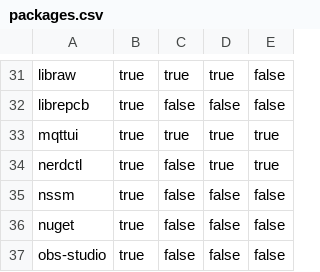
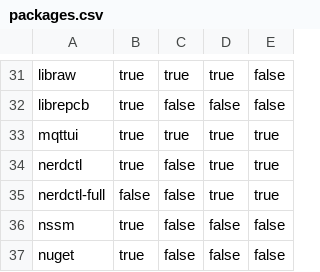
Before and after one commit to Glatzel/demon-forge, a CSV file: packages.csv, drawn as a sheet; only a part is shown, gaps mark what is left out; the shorter side is filled out with more unchanged rows; the diff names each change by its address in the sheet, - before the commit and + after, or states it on an @@ line.

```diff
--- a/packages.csv
+++ b/packages.csv
+row 35: nerdctl-full | false | false | true | true
```
Also changed, not shown: 3 other files.
